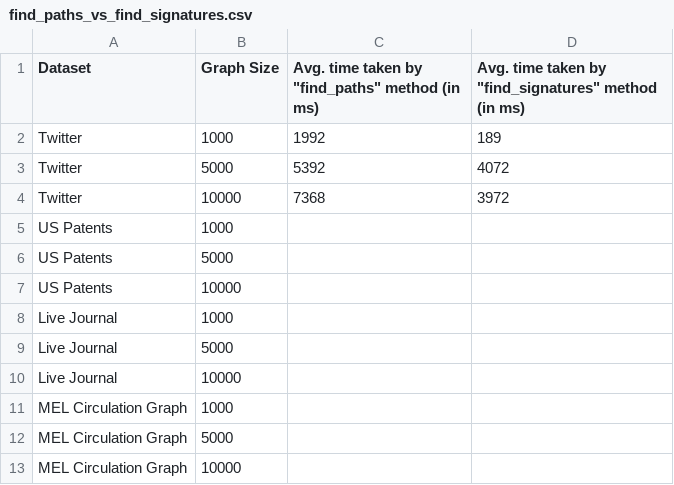
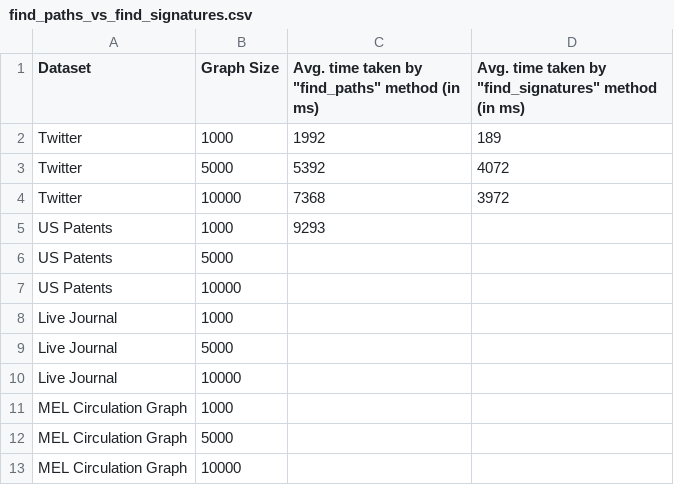
Before and after one commit to mohammadzainabbas/neo4j-pregel, a CSV file: results/thesis/find_paths_vs_find_signatures.csv, drawn as a sheet.

Commit message:
Adding new functionality

```diff
--- a/results/thesis/find_paths_vs_find_signatures.csv
+++ b/results/thesis/find_paths_vs_find_signatures.csv
@@ -4,3 +4,3 @@ Twitter,5000,5392,4072
 Twitter,10000,7368,3972
-US Patents,1000,
+US Patents,1000,9293
 US Patents,5000,
```
